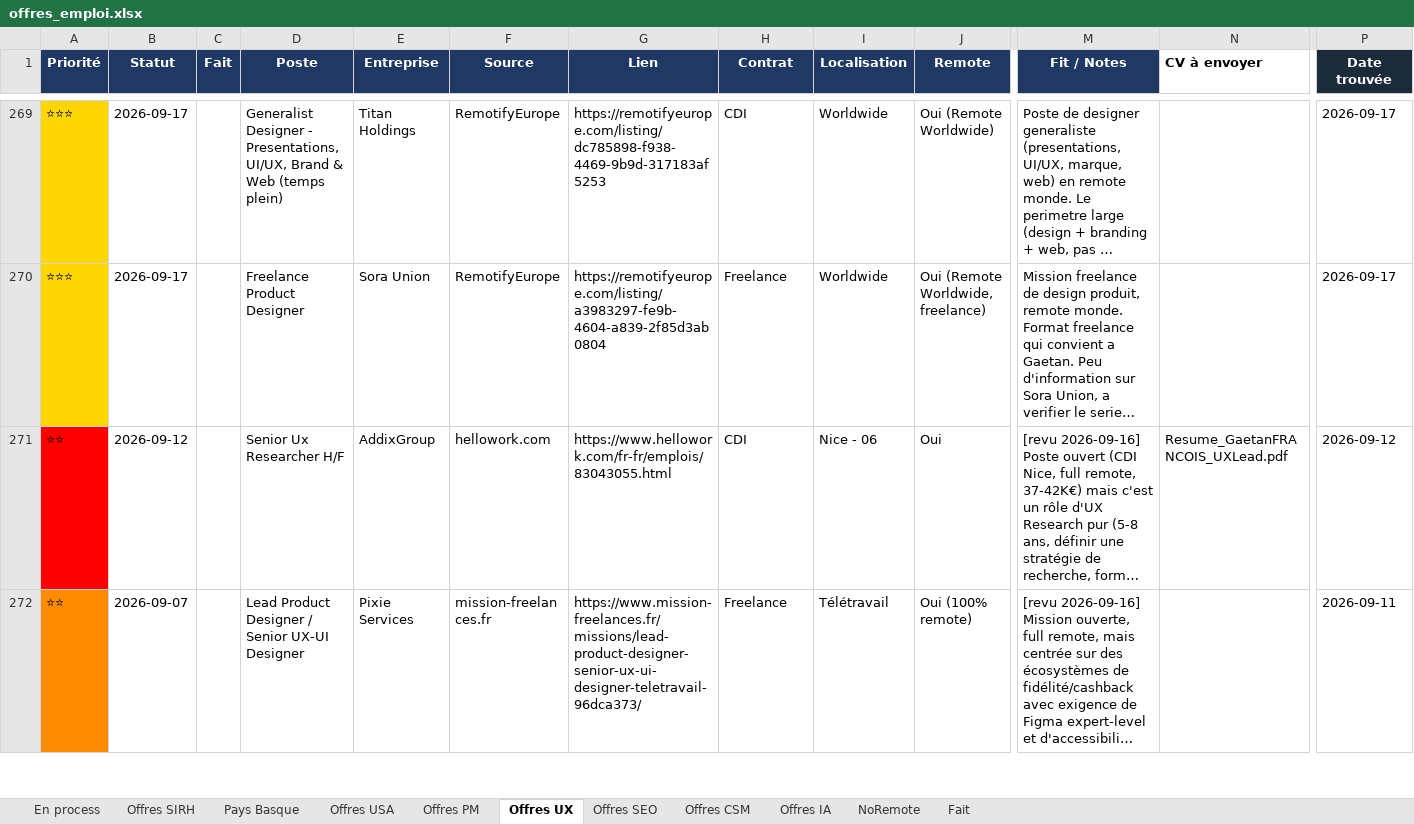
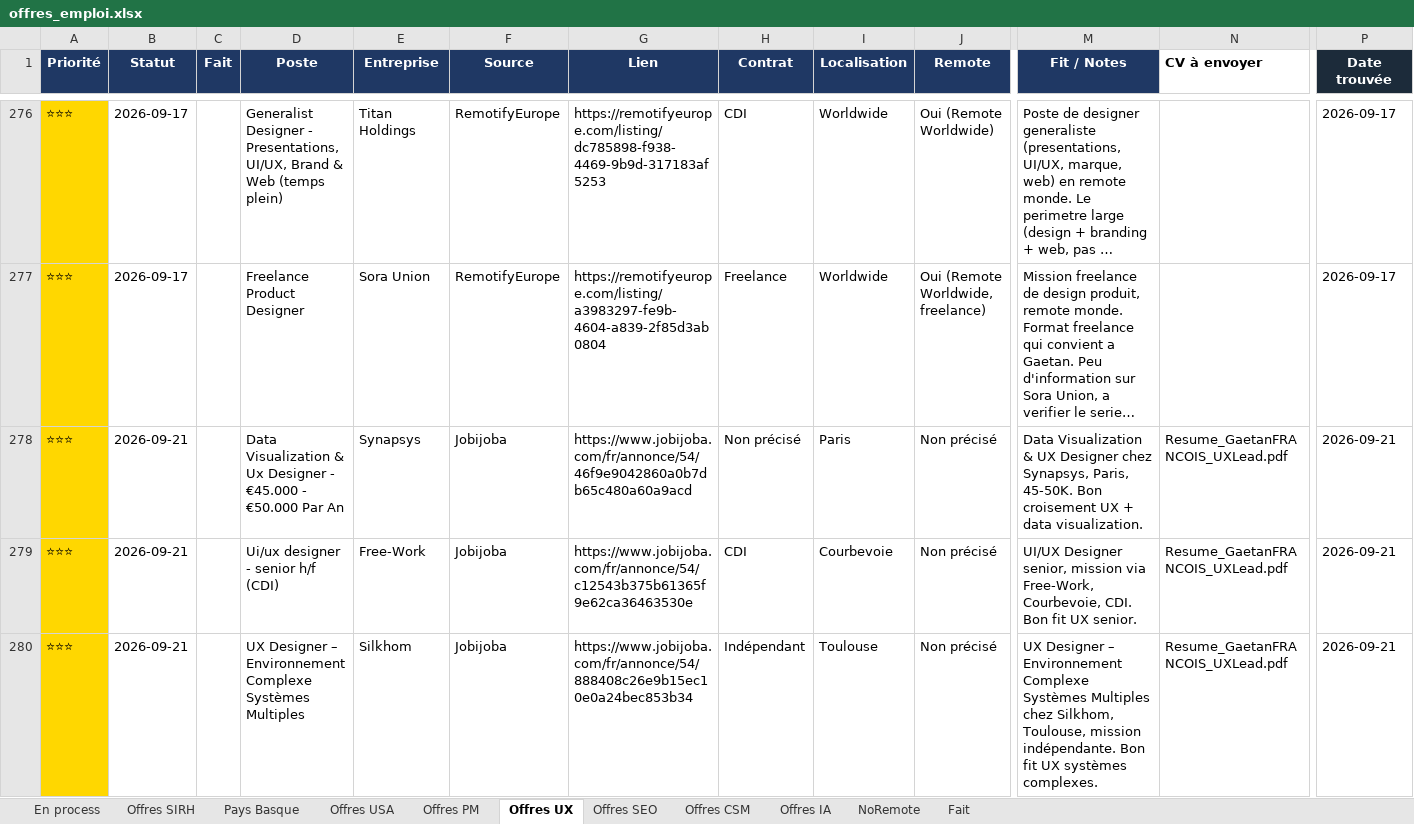
Before and after one commit to MisterZogs/recherche-taf, an Excel workbook: offres_emploi.xlsx, sheet Offres UX, drawn as a sheet; only a part is shown, gaps mark what is left out; the shorter side is filled out with more unchanged rows; long unchanged cells end in …; values as stored, in another font and other column widths than the file's, no borders; rows hold the shown columns only; the diff covers the shown part only; the diff names each change by its address in the sheet, - before the commit and + after, or states it on an @@ line.

```diff
--- a/offres_emploi.xlsx (sheet Offres UX)
+++ b/offres_emploi.xlsx (sheet Offres UX)
+row 278: ⭐⭐⭐ | 2026-09-21 |  | Data Visualization & Ux Designer - €45.000 - €50.000 Par An | Synapsys | Jobijoba | https://www.jobijoba.com/fr/annonce/54/46f9e9042860a0b7db65c480a60a9acd | Non précisé | Paris | Non précisé | Data Visualization & UX Designer chez Synapsys, Paris, 45-50K. Bon croisement UX + data visualization. | Resume_GaetanFRANCOIS_UXLead.pdf | 2026-09-21
+row 279: ⭐⭐⭐ | 2026-09-21 |  | Ui/ux designer - senior h/f (CDI) | Free-Work | Jobijoba | https://www.jobijoba.com/fr/annonce/54/c12543b375b61365f9e62ca36463530e | CDI | Courbevoie | Non précisé | UI/UX Designer senior, mission via Free-Work, Courbevoie, CDI. Bon fit UX senior. | Resume_GaetanFRANCOIS_UXLead.pdf | 2026-09-21
+row 280: ⭐⭐⭐ | 2026-09-21 |  | UX Designer – Environnement Complexe Systèmes Multiples | Silkhom | Jobijoba | https://www.jobijoba.com/fr/annonce/54/888408c26e9b15ec10e0a24bec853b34 | Indépendant | Toulouse | Non précisé | UX Designer – Environnement Complexe Systèmes Multiples chez Silkhom, Toulouse, mission indépendante. Bon fit UX systèmes complexes. | Resume_GaetanFRANCOIS_UXLead.pdf | 2026-09-21
```
Also changed, not shown: 17 added rows elsewhere in this sheet, sheet Offres SIRH, sheet Offres CSM, sheet Offres PM, sheet NoRemote, sheet Offres IA, sheet Offres SEO, 2 more sheets, hidden cells.
